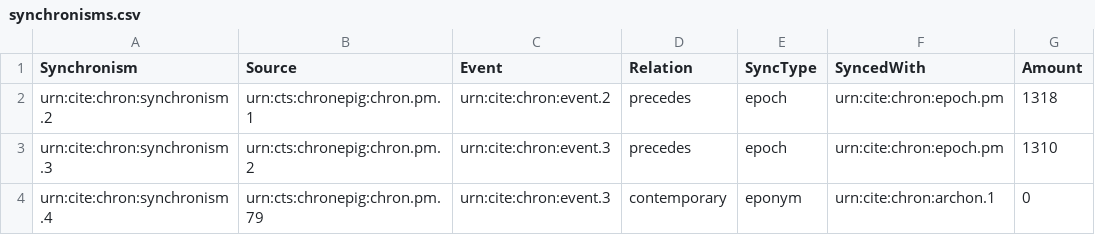
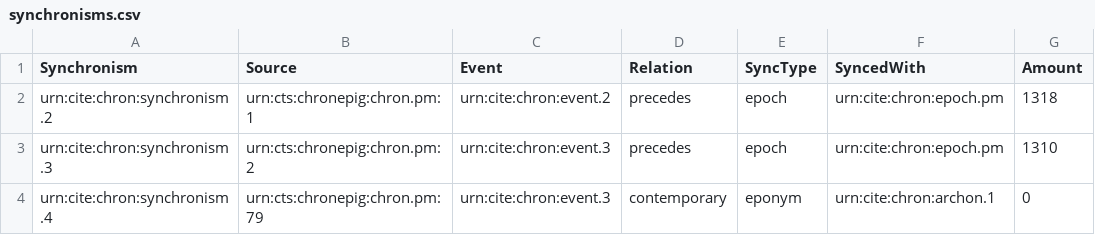
Before and after one commit to neelsmith/chronicles, a CSV file: collections/synchronisms.csv, drawn as a sheet.

Commit message:
correct urn format

```diff
--- a/collections/synchronisms.csv
+++ b/collections/synchronisms.csv
@@ -1,4 +1,4 @@
 Synchronism,Source,Event,Relation,SyncType,SyncedWith,Amount
-urn:cite:chron:synchronism.2,urn:cts:chronepig:chron.pm.1,urn:cite:chron:event.2,precedes,epoch,urn:cite:chron:epoch.pm,1318
-urn:cite:chron:synchronism.3,urn:cts:chronepig:chron.pm.2,urn:cite:chron:event.3,precedes,epoch,urn:cite:chron:epoch.pm,1310
-urn:cite:chron:synchronism.4,urn:cts:chronepig:chron.pm.79,urn:cite:chron:event.3,contemporary,eponym,urn:cite:chron:archon.1,0
+urn:cite:chron:synchronism.2,urn:cts:chronepig:chron.pm:1,urn:cite:chron:event.2,precedes,epoch,urn:cite:chron:epoch.pm,1318
+urn:cite:chron:synchronism.3,urn:cts:chronepig:chron.pm:2,urn:cite:chron:event.3,precedes,epoch,urn:cite:chron:epoch.pm,1310
+urn:cite:chron:synchronism.4,urn:cts:chronepig:chron.pm:79,urn:cite:chron:event.3,contemporary,eponym,urn:cite:chron:archon.1,0
```
